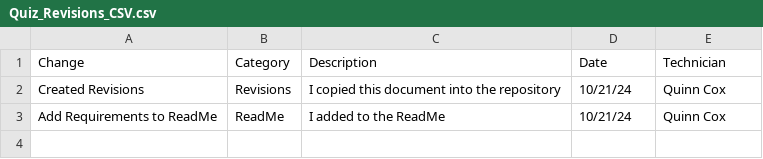
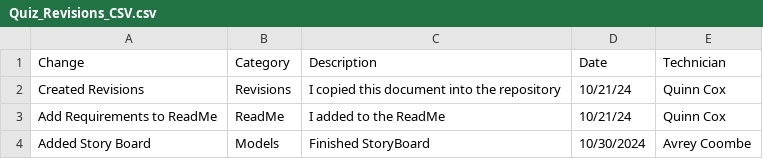
Before and after one commit to QuinnCox/ESOF-322---Final-Project, a CSV file: Quiz_Revisions_CSV.csv, drawn as a sheet; the diff names each change by its address in the sheet, - before the commit and + after, or states it on an @@ line.

Commit message:
Update Quiz_Revisions_CSV.csv

```diff
--- a/Quiz_Revisions_CSV.csv
+++ b/Quiz_Revisions_CSV.csv
+row 4: Added Story Board | Models | Finished StoryBoard | 10/30/2024 | Avrey Coombe
```
